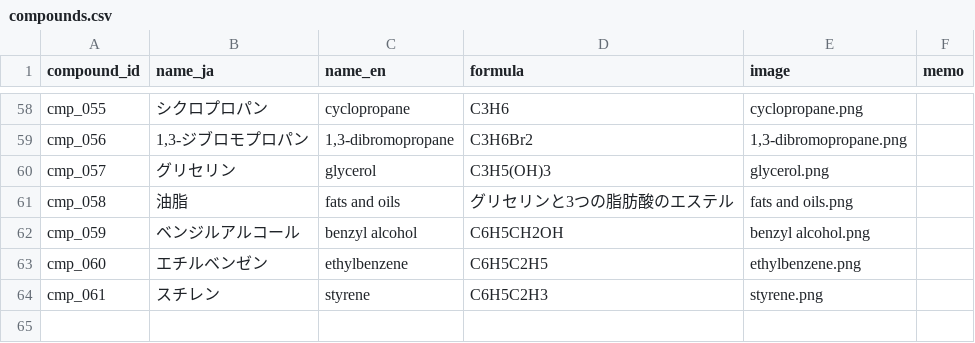
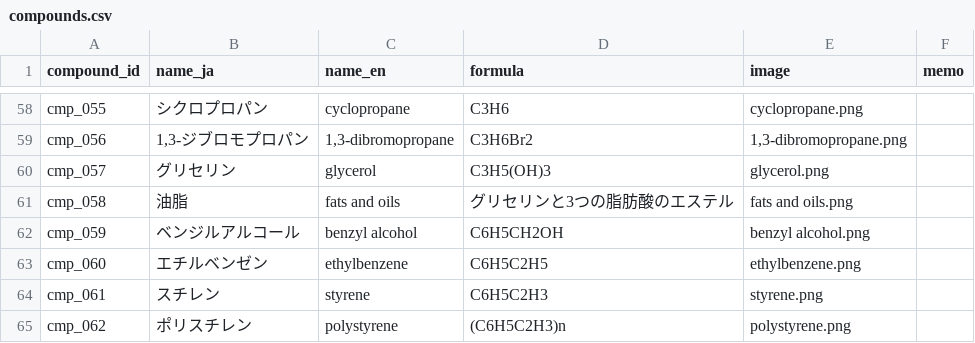
Before and after one commit to milcoco87-cpu/organic-chemistry-app, a CSV file: compounds.csv, drawn as a sheet; only a part is shown, gaps mark what is left out; the diff names each change by its address in the sheet, - before the commit and + after, or states it on an @@ line.

Commit message:
Register compound cmp_062

```diff
--- a/compounds.csv
+++ b/compounds.csv
+row 65: cmp_062 | ポリスチレン | polystyrene | (C6H5C2H3)n | polystyrene.png
```
Also changed, not shown: 1 other file.
